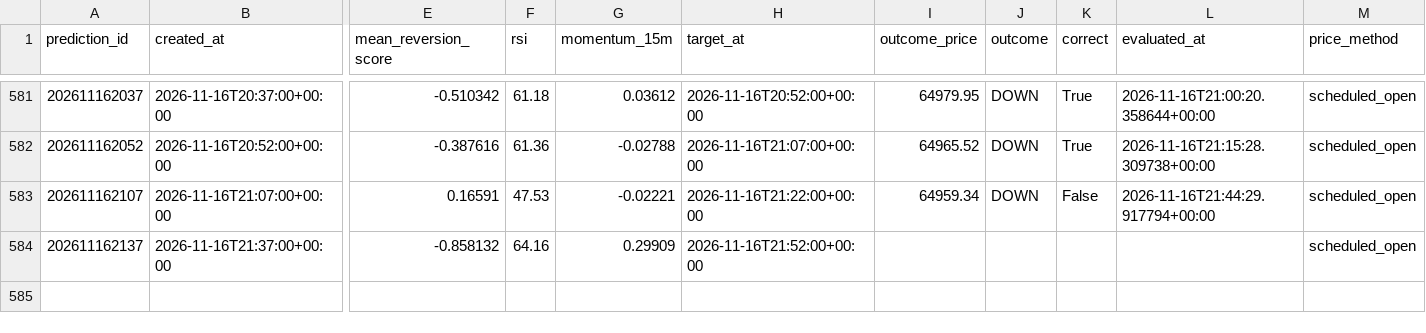
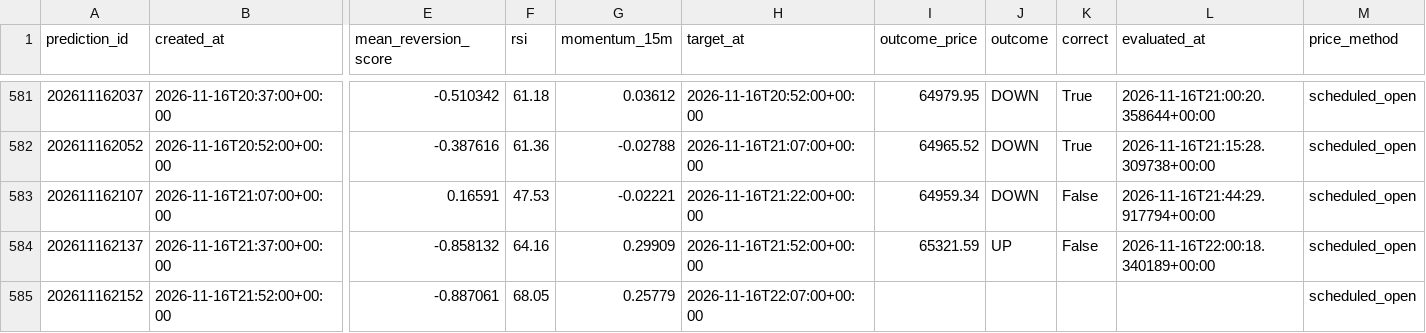
Before and after one commit to UncleJeffaffa/bitcoin-prediction-bot, a CSV file: paper_mean_reversion.csv, drawn as a sheet; only a part is shown, gaps mark what is left out; rows hold the shown columns only; the diff names each change by its address in the sheet, - before the commit and + after, or states it on an @@ line.

```diff
--- a/paper_mean_reversion.csv
+++ b/paper_mean_reversion.csv
-I584 (outcome_price): (empty)
+I584 (outcome_price): 65321.59
-J584 (outcome): (empty)
+J584 (outcome): UP
-K584 (correct): (empty)
+K584 (correct): False
-L584 (evaluated_at): (empty)
+L584 (evaluated_at): 2026-11-16T22:00:18.340189+00:00
+row 585: 202611162152 | 2026-11-16T21:52:00+00:00 | -0.887061 | 68.05 | 0.25779 | 2026-11-16T22:07:00+00:00 |  |  |  |  | scheduled_open
```
Also changed, not shown: predictions.csv.
